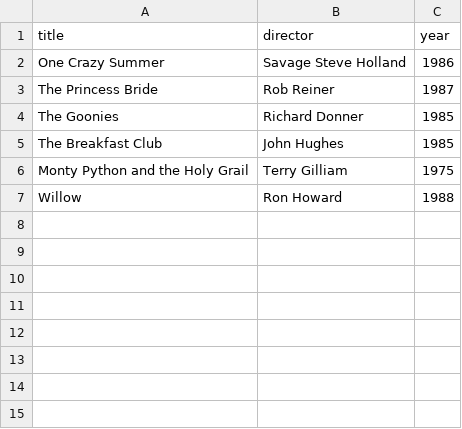
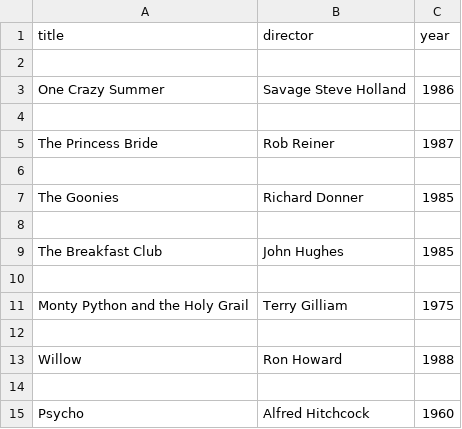
Before and after one commit to oregonwideout-eng/webflyx, a CSV file: classics.csv, drawn as a sheet.

Commit message:
L: add Psycho to classics

```diff
--- a/classics.csv
+++ b/classics.csv
@@ -1,7 +1,15 @@
 title,director, year
+
 One Crazy Summer, Savage Steve Holland, 1986
+
 The Princess Bride, Rob Reiner, 1987
+
 The Goonies, Richard Donner, 1985
+
 The Breakfast Club, John Hughes, 1985
+
 Monty Python and the Holy Grail, Terry Gilliam, 1975
+
 Willow, Ron Howard, 1988
+
+Psycho, Alfred Hitchcock, 1960
```
